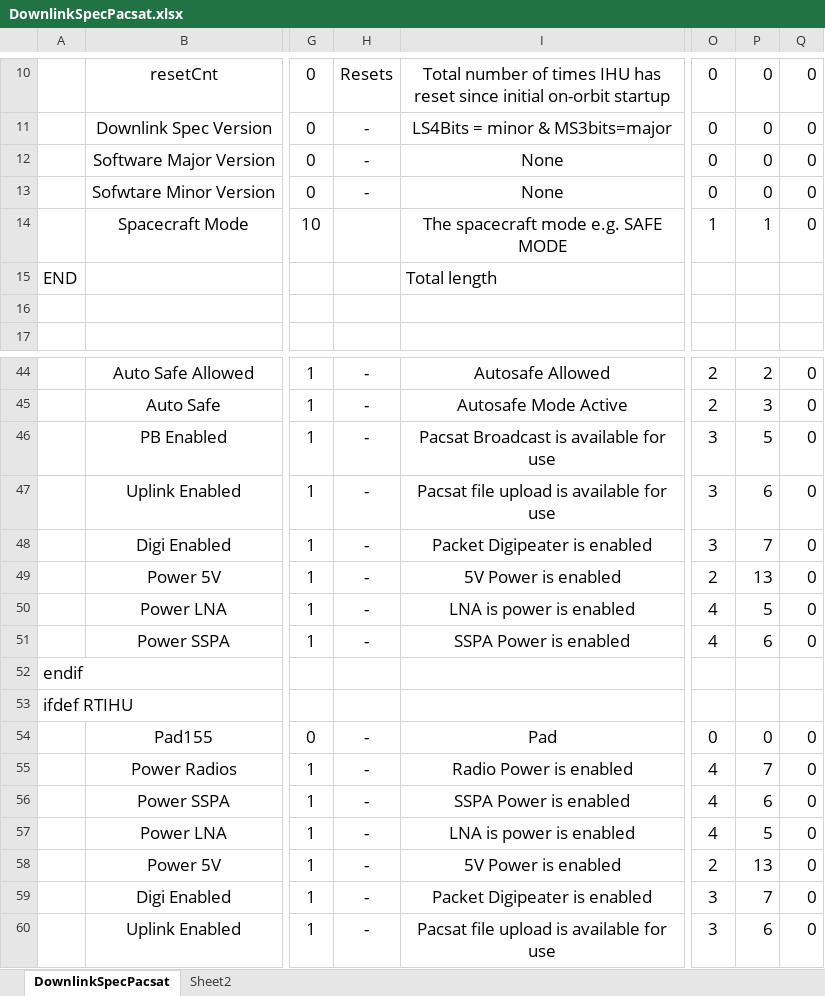
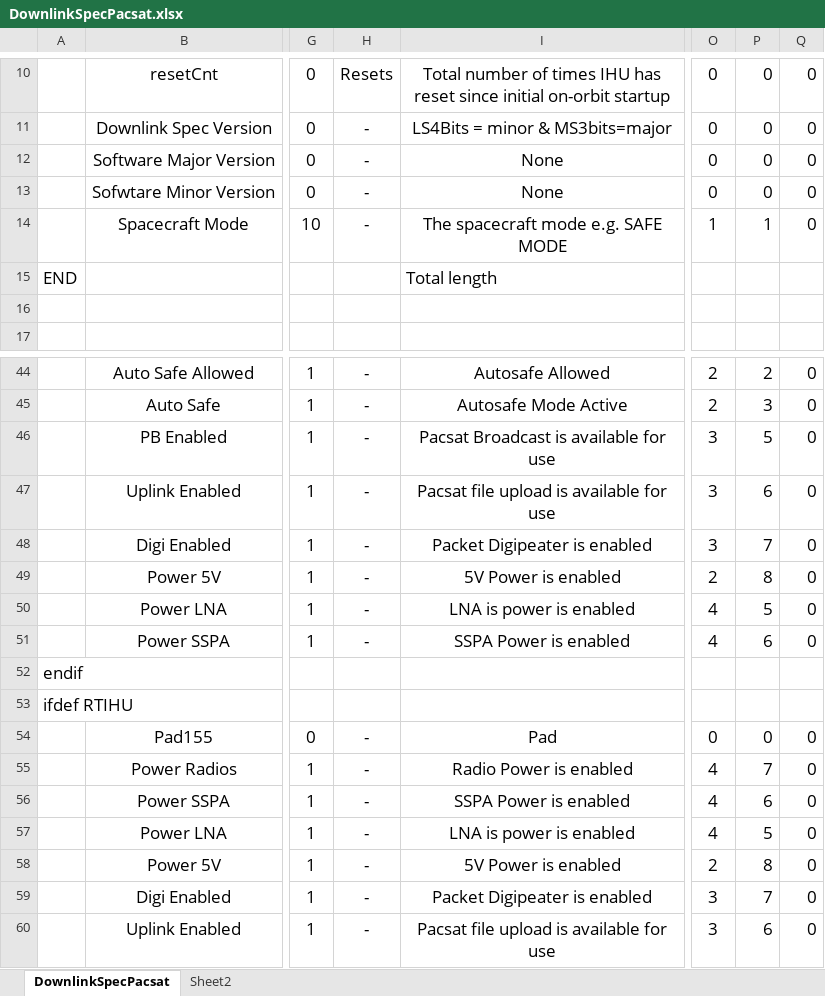
Before and after one commit to AMSAT-NA/PacSatDocs, an Excel workbook: TelemDefinition/DownlinkSpecPacsat.xlsx, sheet DownlinkSpecPacsat, drawn as a sheet; only a part is shown, gaps mark what is left out; values as stored, in another font and other column widths than the file's, no borders; the diff covers the shown part only; the diff names each change by its address in the sheet, - before the commit and + after, or states it on an @@ line.

```diff
--- a/TelemDefinition/DownlinkSpecPacsat.xlsx (sheet DownlinkSpecPacsat)
+++ b/TelemDefinition/DownlinkSpecPacsat.xlsx (sheet DownlinkSpecPacsat)
-H14: (empty)
+H14: -
-P49: 13
+P49: 8
-P58: 13
+P58: 8
```
Also changed, not shown: 33 edited cells elsewhere in this sheet, 6 other files.
